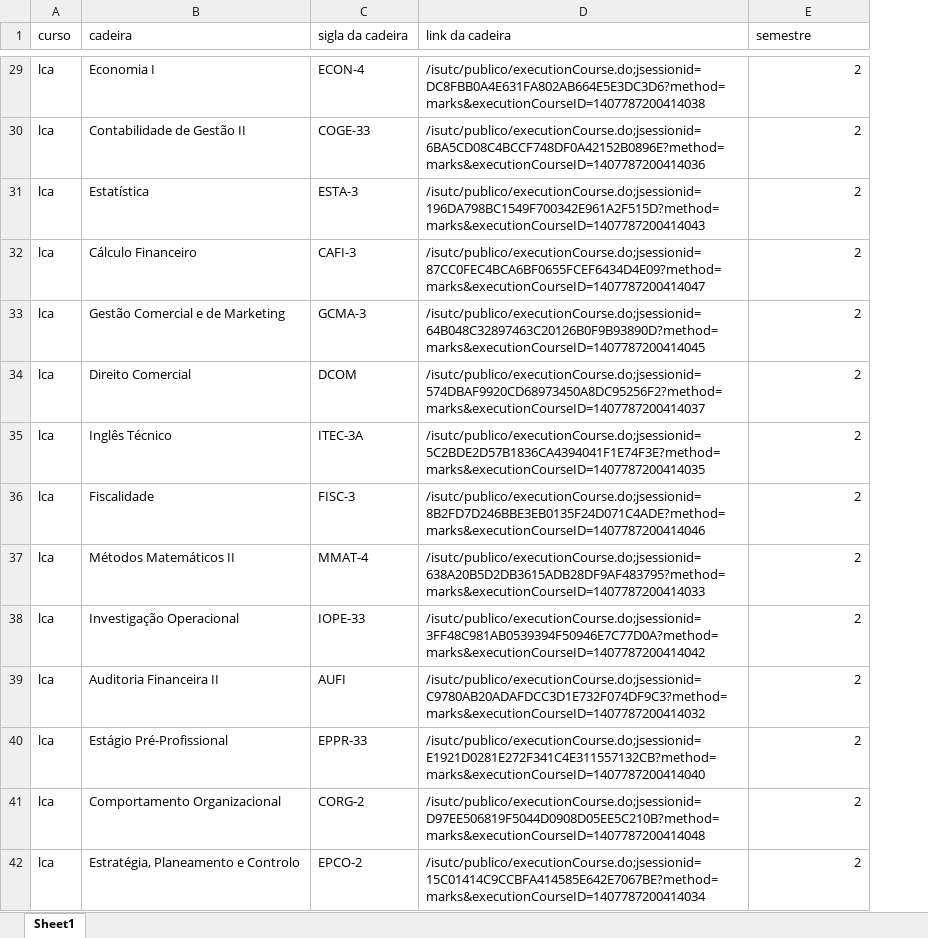
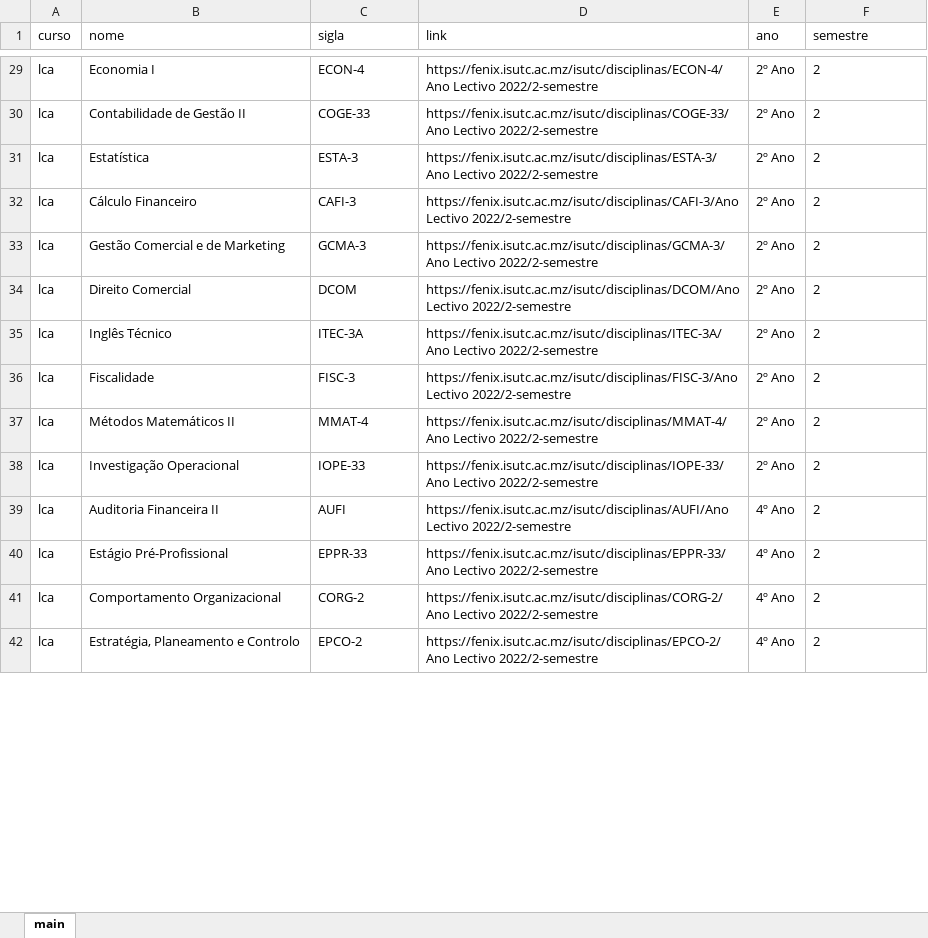
Before and after one commit to yannickRafael/FenixBot, an Excel workbook: cadeiras.xlsx, sheet main, drawn as a sheet; only a part is shown, gaps mark what is left out; values as stored, in another font and other column widths than the file's, no borders; removed rows and columns are numbered as before the commit, all else as after; the diff covers the shown part only; the diff names each change by its address in the sheet, - before the commit and + after, or states it on an @@ line.

```diff
--- a/cadeiras.xlsx (sheet main)
+++ b/cadeiras.xlsx (sheet main)
-sheet tab: Sheet1
+sheet tab: main
-column D (link da cadeira), rows 29-42: /isutc/publico/executionCourse.do;jsessionid=DC8FBB0A4E631FA802AB664E5E3DC3D6?method=marks&executionCourseID=1407787200414038 | /isutc/publico/executionCourse.do;jsessionid=6BA5CD08C4BCCF748DF0A42152B0896E?method=marks&executionCourseID=1407787200414036 | /isutc/publico/executionCourse.do;jsessionid=196DA798BC1549F700342E961A2F515D?method=marks&executionCourseID=1407787200414043 | /isutc/publico/executionCourse.do;jsessionid=87CC0FEC4BCA6BF0655FCEF6434D4E09?method=marks&executionCourseID=1407787200414047 | /isutc/publico/executionCourse.do;jsessionid=64B048C32897463C20126B0F9B93890D?method=marks&executionCourseID=1407787200414045 | /isutc/publico/executionCourse.do;jsessionid=574DBAF9920CD68973450A8DC95256F2?method=marks&executionCourseID=1407787200414037 | /isutc/publico/executionCourse.do;jsessionid=5C2BDE2D57B1836CA4394041F1E74F3E?method=marks&executionCourseID=1407787200414035 | /isutc/publico/executionCourse.do;jsessionid=8B2FD7D246BBE3EB0135F24D071C4ADE?method=marks&executionCourseID=1407787200414046 | /isutc/publico/executionCourse.do;jsessionid=638A20B5D2DB3615ADB28DF9AF483795?method=marks&executionCourseID=1407787200414033 | /isutc/publico/executionCourse.do;jsessionid=3FF48C981AB0539394F50946E7C77D0A?method=marks&executionCourseID=1407787200414042 | /isutc/publico/executionCourse.do;jsessionid=C9780AB20ADAFDCC3D1E732F074DF9C3?method=marks&executionCourseID=1407787200414032 | /isutc/publico/executionCourse.do;jsessionid=E1921D0281E272F341C4E311557132CB?method=marks&executionCourseID=1407787200414040 | /isutc/publico/executionCourse.do;jsessionid=D97EE506819F5044D0908D05EE5C210B?method=marks&executionCourseID=1407787200414048 | /isutc/publico/executionCourse.do;jsessionid=15C01414C9CCBFA414585E642E7067BE?method=marks&executionCourseID=1407787200414034
+column D (link), rows 29-42: https://fenix.isutc.ac.mz/isutc/disciplinas/ECON-4/Ano Lectivo 2022/2-semestre | https://fenix.isutc.ac.mz/isutc/disciplinas/COGE-33/Ano Lectivo 2022/2-semestre | https://fenix.isutc.ac.mz/isutc/disciplinas/ESTA-3/Ano Lectivo 2022/2-semestre | https://fenix.isutc.ac.mz/isutc/disciplinas/CAFI-3/Ano Lectivo 2022/2-semestre | https://fenix.isutc.ac.mz/isutc/disciplinas/GCMA-3/Ano Lectivo 2022/2-semestre | https://fenix.isutc.ac.mz/isutc/disciplinas/DCOM/Ano Lectivo 2022/2-semestre | https://fenix.isutc.ac.mz/isutc/disciplinas/ITEC-3A/Ano Lectivo 2022/2-semestre | https://fenix.isutc.ac.mz/isutc/disciplinas/FISC-3/Ano Lectivo 2022/2-semestre | https://fenix.isutc.ac.mz/isutc/disciplinas/MMAT-4/Ano Lectivo 2022/2-semestre | https://fenix.isutc.ac.mz/isutc/disciplinas/IOPE-33/Ano Lectivo 2022/2-semestre | https://fenix.isutc.ac.mz/isutc/disciplinas/AUFI/Ano Lectivo 2022/2-semestre | https://fenix.isutc.ac.mz/isutc/disciplinas/EPPR-33/Ano Lectivo 2022/2-semestre | https://fenix.isutc.ac.mz/isutc/disciplinas/CORG-2/Ano Lectivo 2022/2-semestre | https://fenix.isutc.ac.mz/isutc/disciplinas/EPCO-2/Ano Lectivo 2022/2-semestre
+column E (ano), rows 29-42: 2º Ano | 2º Ano | 2º Ano | 2º Ano | 2º Ano | 2º Ano | 2º Ano | 2º Ano | 2º Ano | 2º Ano | 4º Ano | 4º Ano | 4º Ano | 4º Ano
-B1: cadeira
+B1: nome
-C1: sigla da cadeira
+C1: sigla
-F29:F42 alignment: right
+F29:F42 alignment: left
```
Also changed, not shown: 4 added rows and cell formats elsewhere in this sheet, 2 other files.
